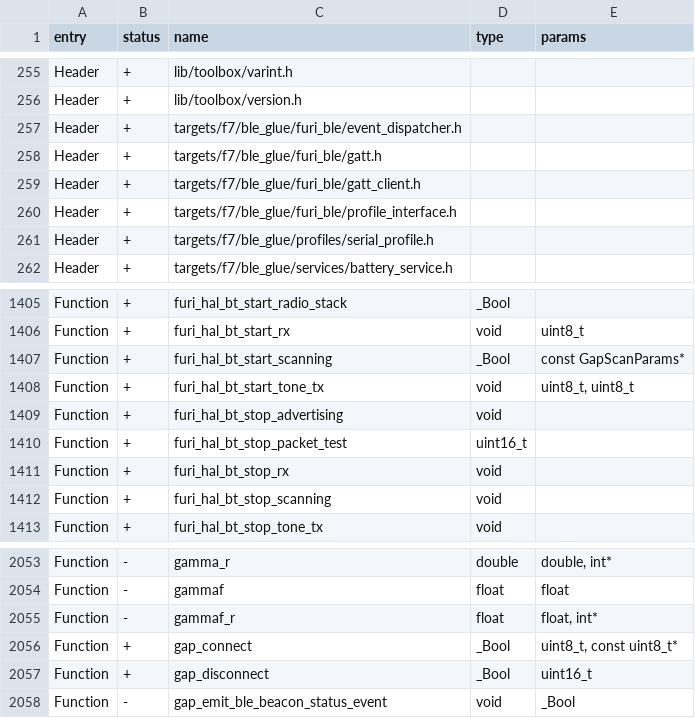
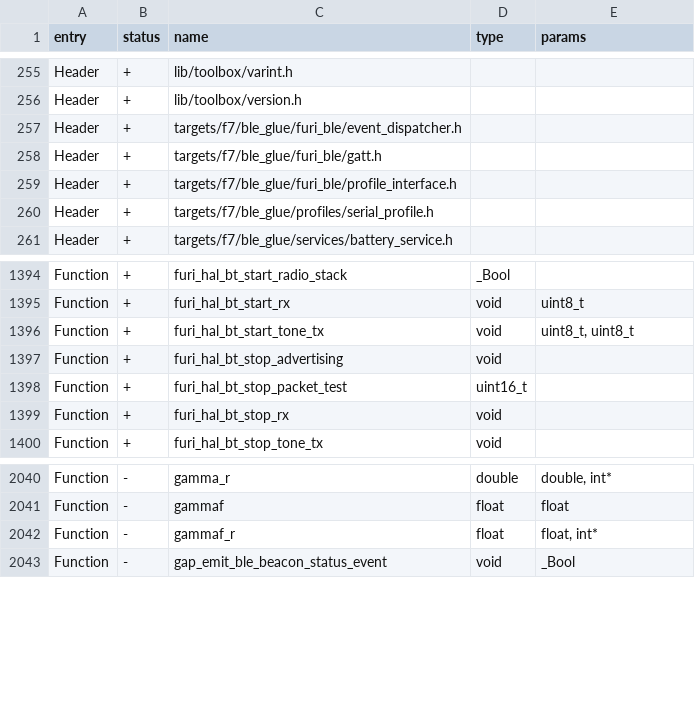
Before and after one commit to KaraZajac/Moon-Firmware, a CSV file: targets/f7/api_symbols.csv, drawn as a sheet; only a part is shown, gaps mark what is left out; the diff covers the shown part only.

```diff
--- a/targets/f7/api_symbols.csv
+++ b/targets/f7/api_symbols.csv
@@ -258,3 +258,2 @@ Header,+,targets/f7/ble_glue/furi_ble/event_dispatcher.h,,
 Header,+,targets/f7/ble_glue/furi_ble/gatt.h,,
-Header,+,targets/f7/ble_glue/furi_ble/gatt_client.h,,
 Header,+,targets/f7/ble_glue/furi_ble/profile_interface.h,,
@@ -1406,3 +1395,2 @@ Function,+,furi_hal_bt_start_radio_stack,_Bool,
 Function,+,furi_hal_bt_start_rx,void,uint8_t
-Function,+,furi_hal_bt_start_scanning,_Bool,const GapScanParams*
 Function,+,furi_hal_bt_start_tone_tx,void,"uint8_t, uint8_t"
@@ -1411,3 +1399,2 @@ Function,+,furi_hal_bt_stop_packet_test,uint16_t,
 Function,+,furi_hal_bt_stop_rx,void,
-Function,+,furi_hal_bt_stop_scanning,void,
 Function,+,furi_hal_bt_stop_tone_tx,void,
@@ -2055,4 +2042,2 @@ Function,-,gammaf,float,float
 Function,-,gammaf_r,float,"float, int*"
-Function,+,gap_connect,_Bool,"uint8_t, const uint8_t*"
-Function,+,gap_disconnect,_Bool,uint16_t
 Function,-,gap_emit_ble_beacon_status_event,void,_Bool
```
Also changed, not shown: 14 removed rows and 1 edited cell elsewhere in this file, 8 other files.
